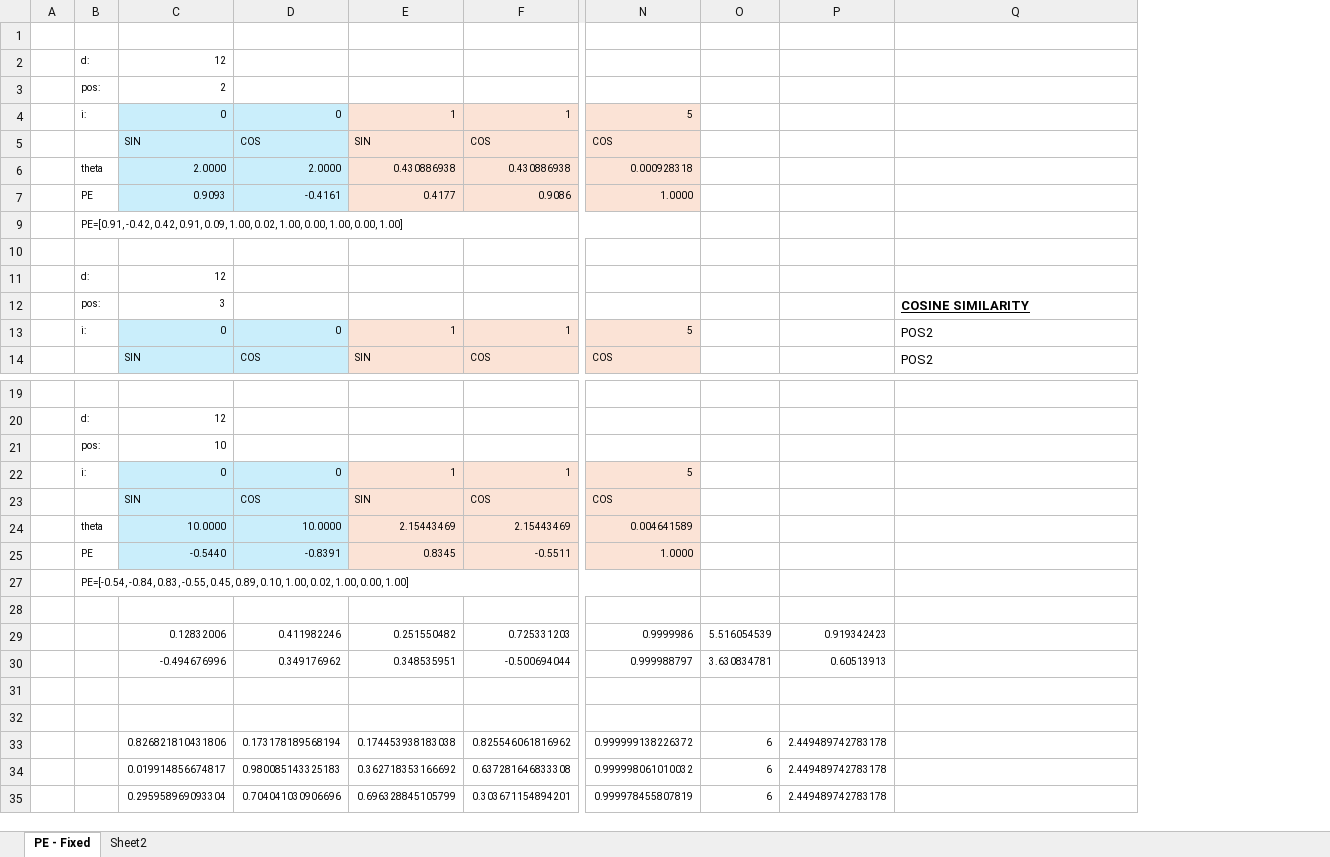
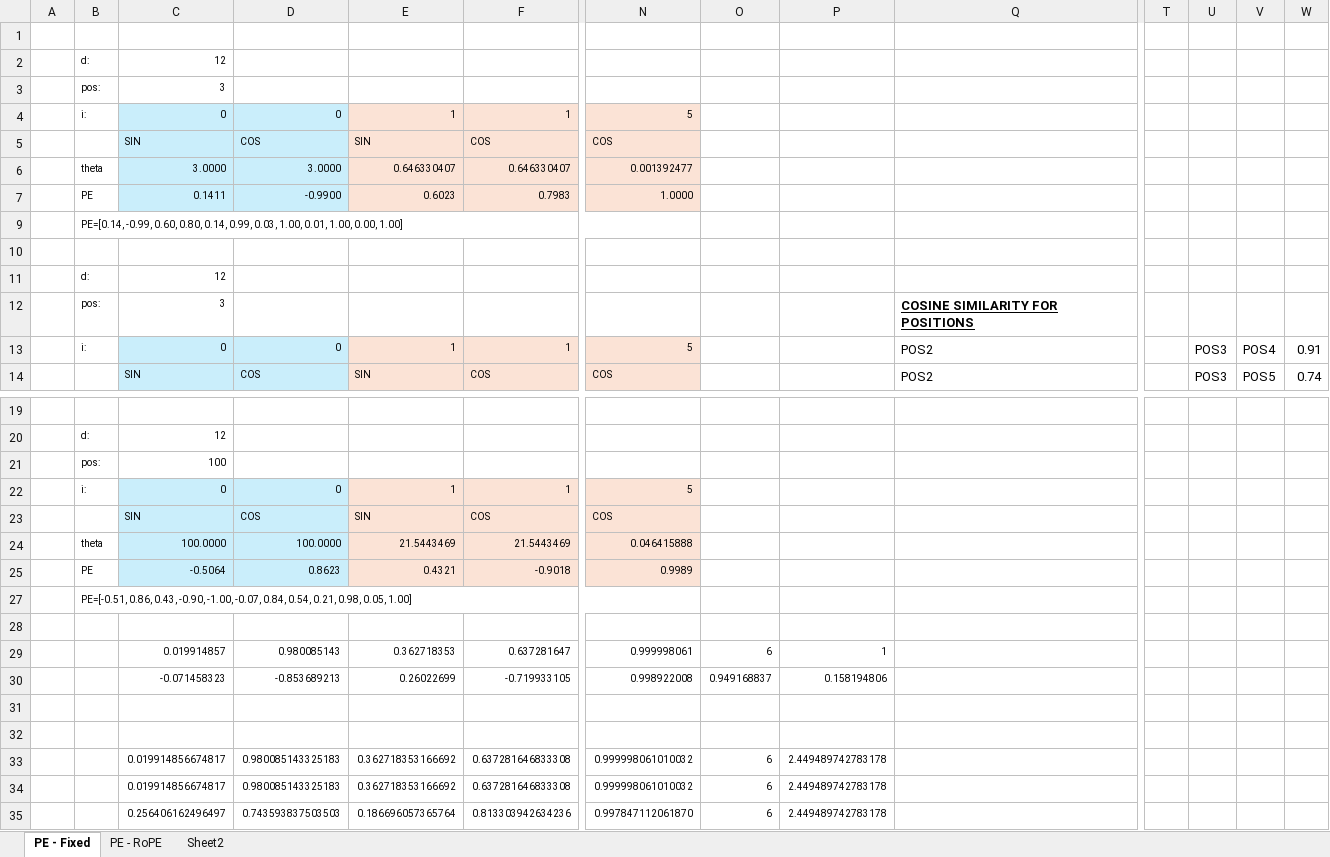
Before and after one commit to priyanathmaji/logits, an Excel workbook: PositionalEmbedding.xlsx, sheet PE - Fixed, drawn as a sheet; only a part is shown, gaps mark what is left out; values as stored, in another font and other column widths than the file's, no borders; charts and pictures not drawn; removed rows and columns are numbered as before the commit, all else as after; rows hold the shown columns only; the diff names each change by its address in the sheet, - before the commit and + after, or states it on an @@ line.

```diff
--- a/PositionalEmbedding.xlsx (sheet PE - Fixed)
+++ b/PositionalEmbedding.xlsx (sheet PE - Fixed)
+sheet tab: PE - RoPE
+column T, empty
+column U, rows 13-14: POS3 | POS3
+column V, rows 13-14: POS4 | POS5
+column W, rows 13-14: 0.91 | 0.74
-C3: 2
+C3: 3
-row 6:  | theta | 2.0000 | 2.0000 | 0.430886938 | 0.430886938 | 0.000928318
-row 7:  | PE | 0.9093 | -0.4161 | 0.4177 | 0.9086 | 1.0000
+row 6:  | theta | 3.0000 | 3.0000 | 0.646330407 | 0.646330407 | 0.001392477
+row 7:  | PE | 0.1411 | -0.9900 | 0.6023 | 0.7983 | 1.0000
-B9: PE=[0.91, -0.42, 0.42, 0.91, 0.09, 1.00, 0.02, 1.00, 0.00, 1.00, 0.00,…
+B9: PE=[0.14, -0.99, 0.60, 0.80, 0.14, 0.99, 0.03, 1.00, 0.01, 1.00, 0.00,…
-Q12: COSINE SIMILARITY
+Q12: COSINE SIMILARITY FOR POSITIONS
-C21: 10
+C21: 100
-row 24:  | theta | 10.0000 | 10.0000 | 2.15443469 | 2.15443469 | 0.004641589
-row 25:  | PE | -0.5440 | -0.8391 | 0.8345 | -0.5511 | 1.0000
+row 24:  | theta | 100.0000 | 100.0000 | 21.5443469 | 21.5443469 | 0.046415888
+row 25:  | PE | -0.5064 | 0.8623 | 0.4321 | -0.9018 | 0.9989
-B27: PE=[-0.54, -0.84, 0.83, -0.55, 0.45, 0.89, 0.10, 1.00, 0.02, 1.00, 0.00, 1.00]
+B27: PE=[-0.51, 0.86, 0.43, -0.90, -1.00, -0.07, 0.84, 0.54, 0.21, 0.98, 0.05, 1.00]
-row 29:  |  | 0.12832006 | 0.411982246 | 0.251550482 | 0.725331203 | 0.9999986 | 5.516054539 | 0.919342423
-row 30:  |  | -0.494676996 | 0.349176962 | 0.348535951 | -0.500694044 | 0.999988797 | 3.630834781 | 0.60513913
+row 29:  |  | 0.019914857 | 0.980085143 | 0.362718353 | 0.637281647 | 0.999998061 | 6 | 1
+row 30:  |  | -0.071458323 | -0.853689213 | 0.26022699 | -0.719933105 | 0.998922008 | 0.949168837 | 0.158194806
-row 33:  |  | 0.826821810431806 | 0.173178189568194 | 0.174453938183038 | 0.825546061816962 | 0.999999138226372 | 6 | 2.449489742783178
-row 35:  |  | 0.295958969093304 | 0.704041030906696 | 0.696328845105799 | 0.303671154894201 | 0.999978455807819 | 6 | 2.449489742783178
+row 34:  |  | 0.019914856674817 | 0.980085143325183 | 0.362718353166692 | 0.637281646833308 | 0.999998061010032 | 6 | 2.449489742783178
+row 35:  |  | 0.256406162496497 | 0.743593837503503 | 0.186696057365764 | 0.813303942634236 | 0.997847112061870 | 6 | 2.449489742783178
```
Also changed, not shown: formulas that keep their value, hidden cells, charts or pictures, 6 other files.
